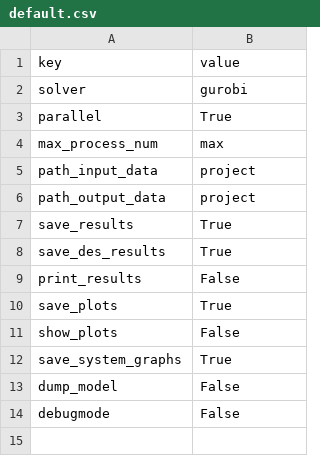
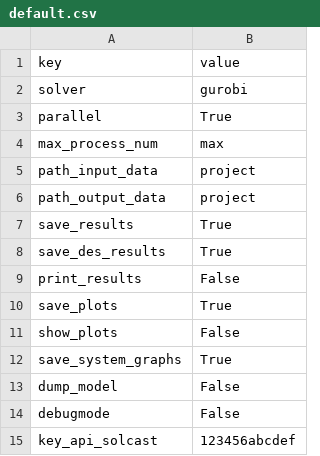
Before and after one commit to TUMFTM/REVOL-E-TION, a CSV file: input/settings/default.csv, drawn as a sheet.

Commit message:
Added api key for solcast in settings file and removed extra file in inputs/PVSource

```diff
--- a/input/settings/default.csv
+++ b/input/settings/default.csv
@@ -14 +14,2 @@ dump_model,False
 debugmode,False
+key_api_solcast,123456abcdef
```
Also changed, not shown: input/settings/default_seq.csv, 3 other files.
